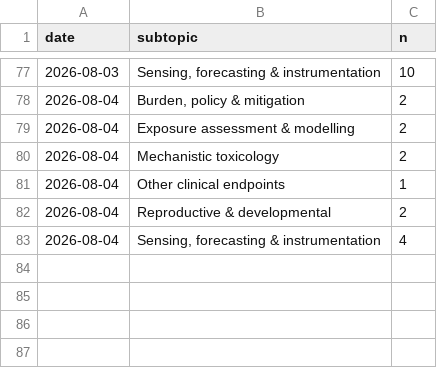
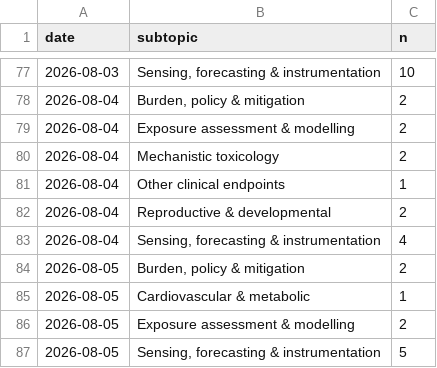
Before and after one commit to mi3nts/Background_Research_Reports, a CSV file: claude/state/metrics.csv, drawn as a sheet; only a part is shown, gaps mark what is left out; the diff names each change by its address in the sheet, - before the commit and + after, or states it on an @@ line.

```diff
--- a/claude/state/metrics.csv
+++ b/claude/state/metrics.csv
+row 84: 2026-08-05 | Burden, policy & mitigation | 2
+row 85: 2026-08-05 | Cardiovascular & metabolic | 1
+row 86: 2026-08-05 | Exposure assessment & modelling | 2
+row 87: 2026-08-05 | Sensing, forecasting & instrumentation | 5
```
Also changed, not shown: 11 other files.
